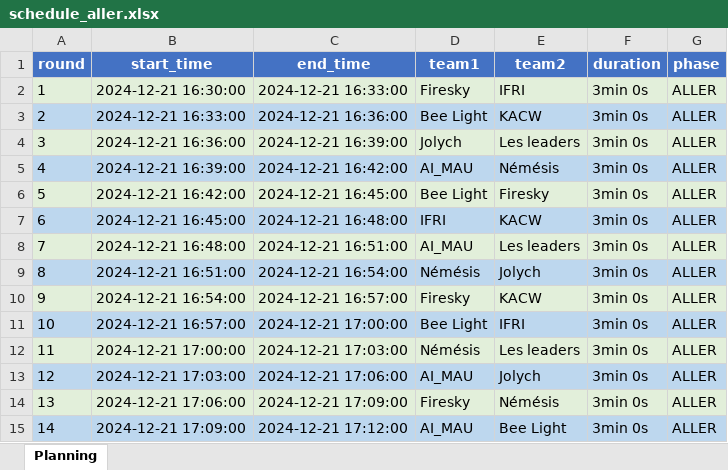
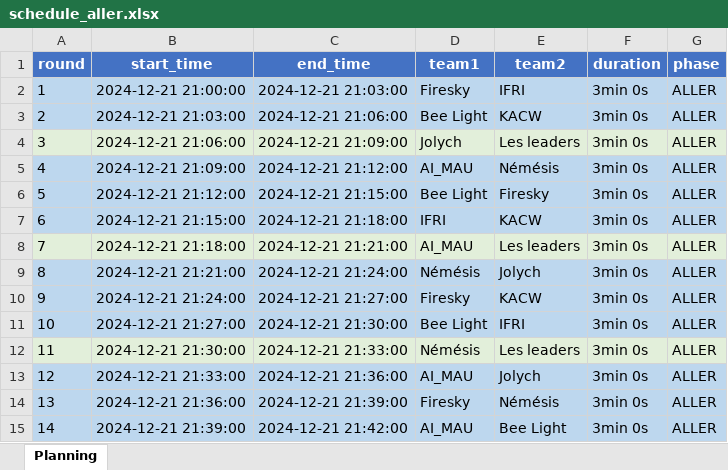
Before and after one commit to KyFaxTeam/Sixteen-Soldiers, an Excel workbook: src/tournament/schedules/pool_A/schedule_aller.xlsx, sheet Planning, drawn as a sheet; only a part is shown; values as stored, in another font and other column widths than the file's, no borders; the diff covers the shown part only; the diff names each change by its address in the sheet, - before the commit and + after, or states it on an @@ line.

```diff
--- a/src/tournament/schedules/pool_A/schedule_aller.xlsx (sheet Planning)
+++ b/src/tournament/schedules/pool_A/schedule_aller.xlsx (sheet Planning)
-A2:G2 fill: #E2EFDA
+A2:G2 fill: #BDD7EE
-B2 (start_time): 2024-12-21 16:30:00
+B2 (start_time): 2024-12-21 21:00:00
-C2 (end_time): 2024-12-21 16:33:00
+C2 (end_time): 2024-12-21 21:03:00
-B3 (start_time): 2024-12-21 16:33:00
+B3 (start_time): 2024-12-21 21:03:00
-C3 (end_time): 2024-12-21 16:36:00
+C3 (end_time): 2024-12-21 21:06:00
-B4 (start_time): 2024-12-21 16:36:00
+B4 (start_time): 2024-12-21 21:06:00
-C4 (end_time): 2024-12-21 16:39:00
+C4 (end_time): 2024-12-21 21:09:00
-B5 (start_time): 2024-12-21 16:39:00
+B5 (start_time): 2024-12-21 21:09:00
-C5 (end_time): 2024-12-21 16:42:00
+C5 (end_time): 2024-12-21 21:12:00
-A6:G6 fill: #E2EFDA
+A6:G6 fill: #BDD7EE
-B6 (start_time): 2024-12-21 16:42:00
+B6 (start_time): 2024-12-21 21:12:00
-C6 (end_time): 2024-12-21 16:45:00
+C6 (end_time): 2024-12-21 21:15:00
-B7 (start_time): 2024-12-21 16:45:00
+B7 (start_time): 2024-12-21 21:15:00
-C7 (end_time): 2024-12-21 16:48:00
+C7 (end_time): 2024-12-21 21:18:00
-B8 (start_time): 2024-12-21 16:48:00
+B8 (start_time): 2024-12-21 21:18:00
-C8 (end_time): 2024-12-21 16:51:00
+C8 (end_time): 2024-12-21 21:21:00
-B9 (start_time): 2024-12-21 16:51:00
+B9 (start_time): 2024-12-21 21:21:00
-C9 (end_time): 2024-12-21 16:54:00
+C9 (end_time): 2024-12-21 21:24:00
-A10:G10 fill: #E2EFDA
+A10:G10 fill: #BDD7EE
-B10 (start_time): 2024-12-21 16:54:00
+B10 (start_time): 2024-12-21 21:24:00
-C10 (end_time): 2024-12-21 16:57:00
+C10 (end_time): 2024-12-21 21:27:00
-B11 (start_time): 2024-12-21 16:57:00
+B11 (start_time): 2024-12-21 21:27:00
-C11 (end_time): 2024-12-21 17:00:00
+C11 (end_time): 2024-12-21 21:30:00
-B12 (start_time): 2024-12-21 17:00:00
+B12 (start_time): 2024-12-21 21:30:00
-C12 (end_time): 2024-12-21 17:03:00
+C12 (end_time): 2024-12-21 21:33:00
-B13 (start_time): 2024-12-21 17:03:00
+B13 (start_time): 2024-12-21 21:33:00
-C13 (end_time): 2024-12-21 17:06:00
+C13 (end_time): 2024-12-21 21:36:00
-A14:G14 fill: #E2EFDA
+A14:G14 fill: #BDD7EE
-B14 (start_time): 2024-12-21 17:06:00
+B14 (start_time): 2024-12-21 21:36:00
-C14 (end_time): 2024-12-21 17:09:00
+C14 (end_time): 2024-12-21 21:39:00
-B15 (start_time): 2024-12-21 17:09:00
+B15 (start_time): 2024-12-21 21:39:00
-C15 (end_time): 2024-12-21 17:12:00
+C15 (end_time): 2024-12-21 21:42:00
```
Also changed, not shown: 29 edited cells and cell formats elsewhere in this sheet, src/tournament/schedules/pool_A/schedule_retour.xlsx, src/tournament/schedules/pool_B/schedule_aller.xlsx, 16 other files.
